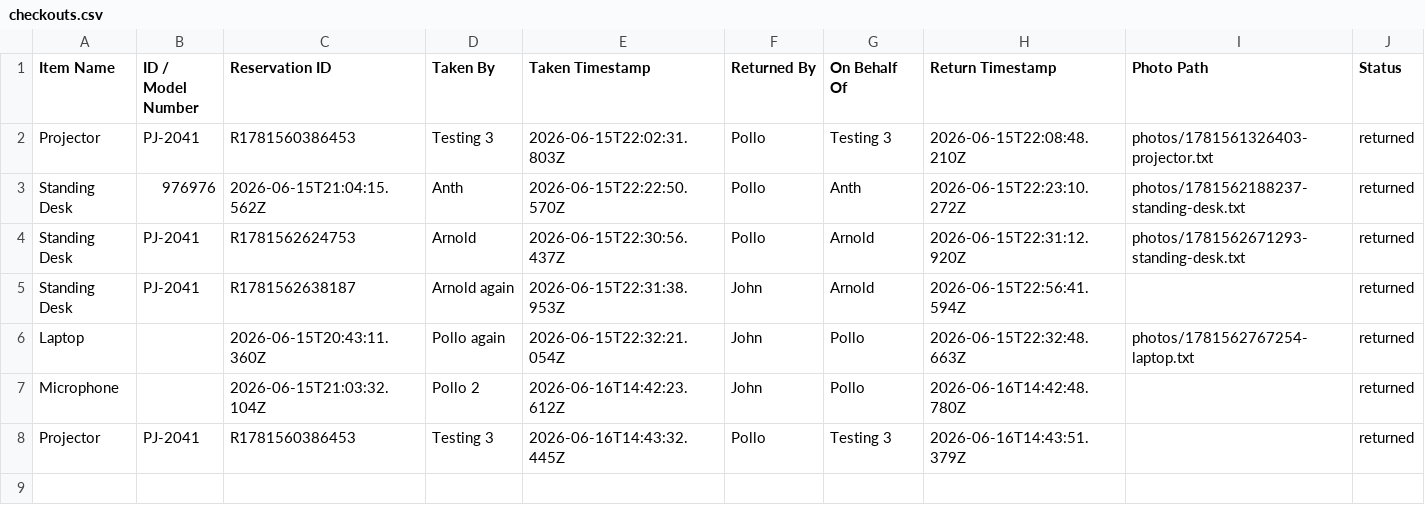
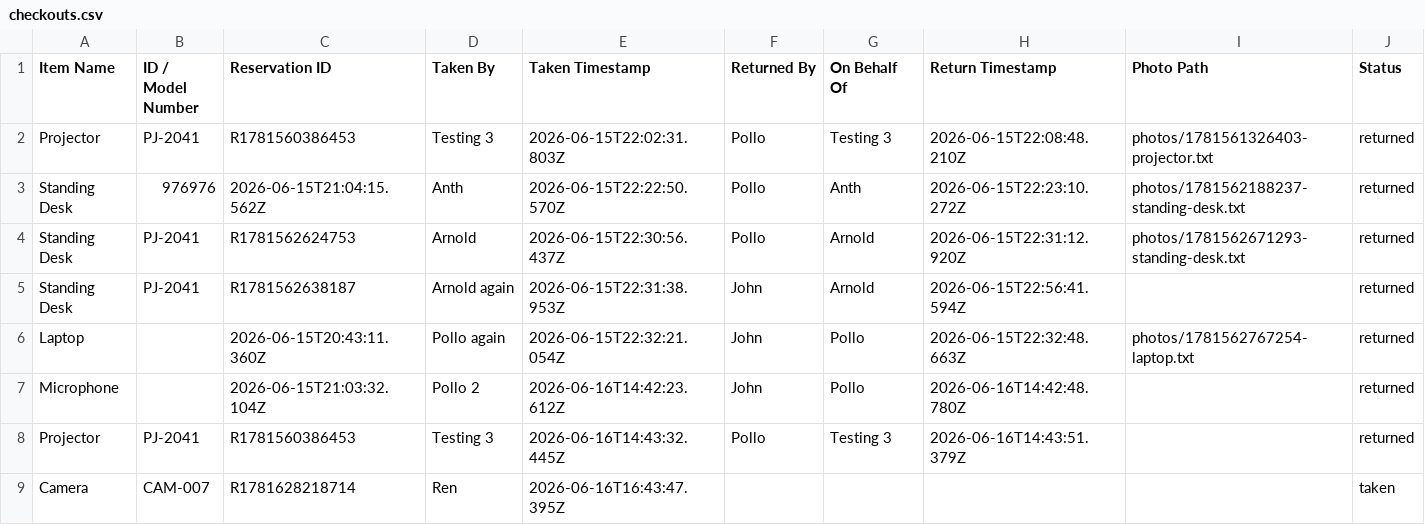
Before and after one commit to pollats/inventory_tracker, a CSV file: data/checkouts.csv, drawn as a sheet.

Commit message:
Update checkouts.csv — 2026-06-16T16:43:47.396Z

```diff
--- a/data/checkouts.csv
+++ b/data/checkouts.csv
@@ -8 +8,2 @@ Microphone,,2026-06-15T21:03:32.104Z,Pollo 2,2026-06-16T14:42:23.612Z,John,Pollo
 Projector,PJ-2041,R1781560386453,Testing 3,2026-06-16T14:43:32.445Z,Pollo,Testing 3,2026-06-16T14:43:51.379Z,,returned
+Camera,CAM-007,R1781628218714,Ren,2026-06-16T16:43:47.395Z,,,,,taken
```
